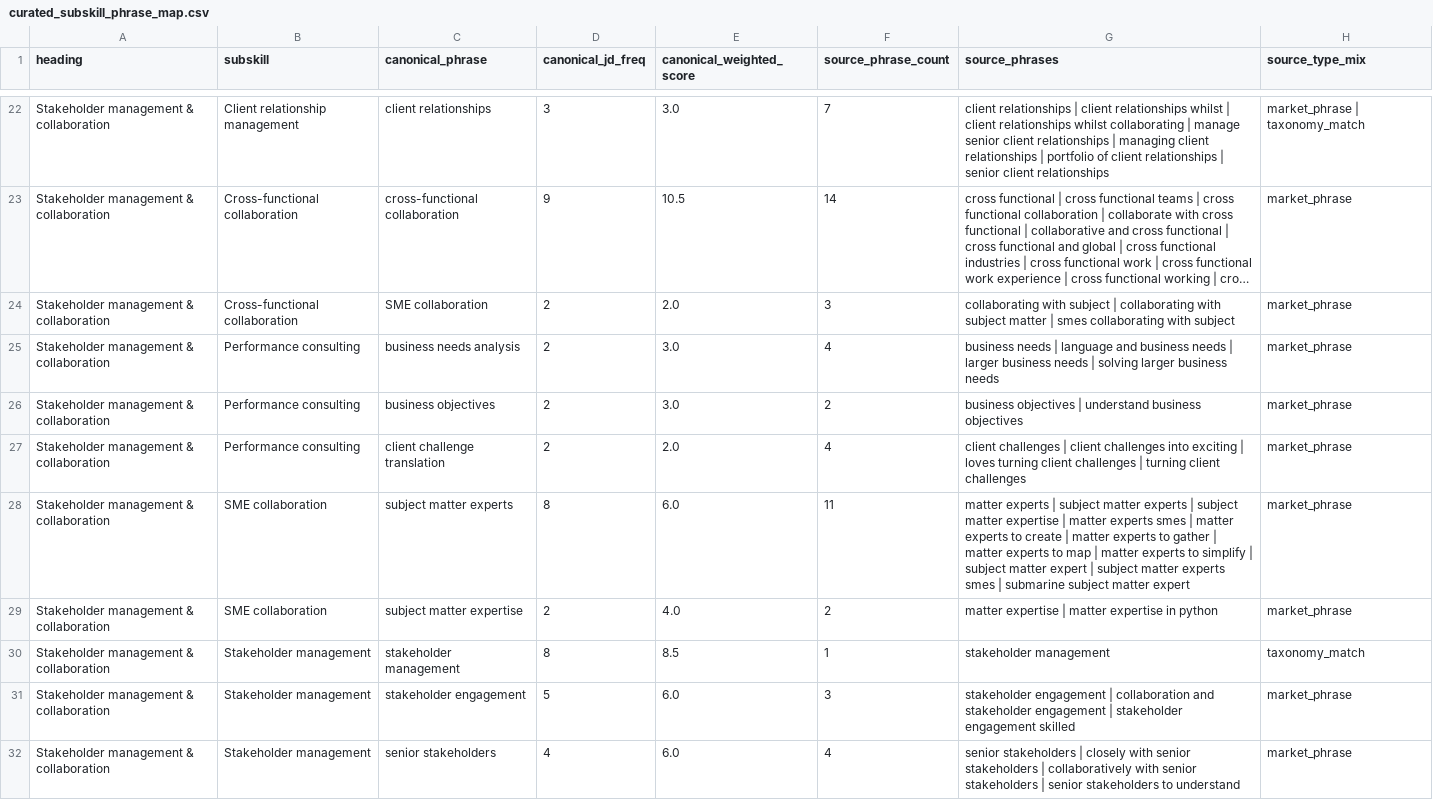
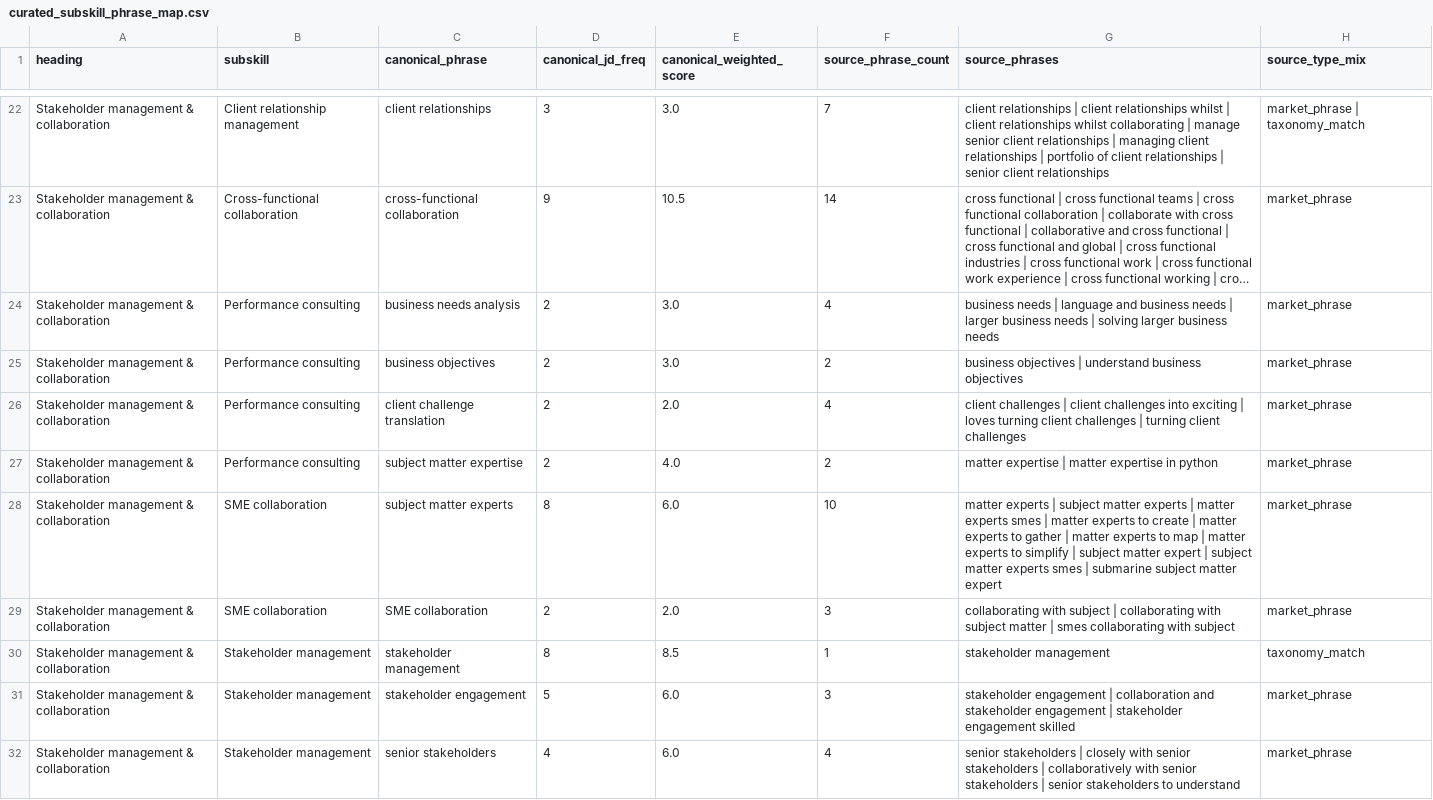
Before and after one commit to wilnazare/nazaretests, a CSV file: skills-sunburst/curated_subskill_phrase_map.csv, drawn as a sheet; only a part is shown, gaps mark what is left out; long unchanged cells end in …; removed rows and columns are numbered as before the commit, all else as after; the diff names each change by its address in the sheet, - before the commit and + after, or states it on an @@ line.

Commit message:
Reclassify SME expertise phrases

```diff
--- a/skills-sunburst/curated_subskill_phrase_map.csv
+++ b/skills-sunburst/curated_subskill_phrase_map.csv
-row 24: Stakeholder management & collaboration | Cross-functional collaboration | SME collaboration | 2 | 2.0 | 3 | collaborating with subject | collaborating with subject matter | smes collaborating with subject | market_phrase
-row 28: Stakeholder management & collaboration | SME collaboration | subject matter experts | 8 | 6.0 | 11 | matter experts | subject matter experts | subject matter expertise | matter experts smes | matter experts to create | matter experts to gather | matter experts to map | matter experts to simplify | subject matter expert | subject matter experts smes | submarine subject matter expert | market_phrase
-B27 (subskill): SME collaboration
+B27 (subskill): Performance consulting
+row 28: Stakeholder management & collaboration | SME collaboration | subject matter experts | 8 | 6.0 | 10 | matter experts | subject matter experts | matter experts smes | matter experts to create | matter experts to gather | matter experts to map | matter experts to simplify | subject matter expert | subject matter experts smes | submarine subject matter expert | market_phrase
+row 29: Stakeholder management & collaboration | SME collaboration | SME collaboration | 2 | 2.0 | 3 | collaborating with subject | collaborating with subject matter | smes collaborating with subject | market_phrase
```
Also changed, not shown: skills-sunburst/curated_subskill_summary.csv, 3 other files.
